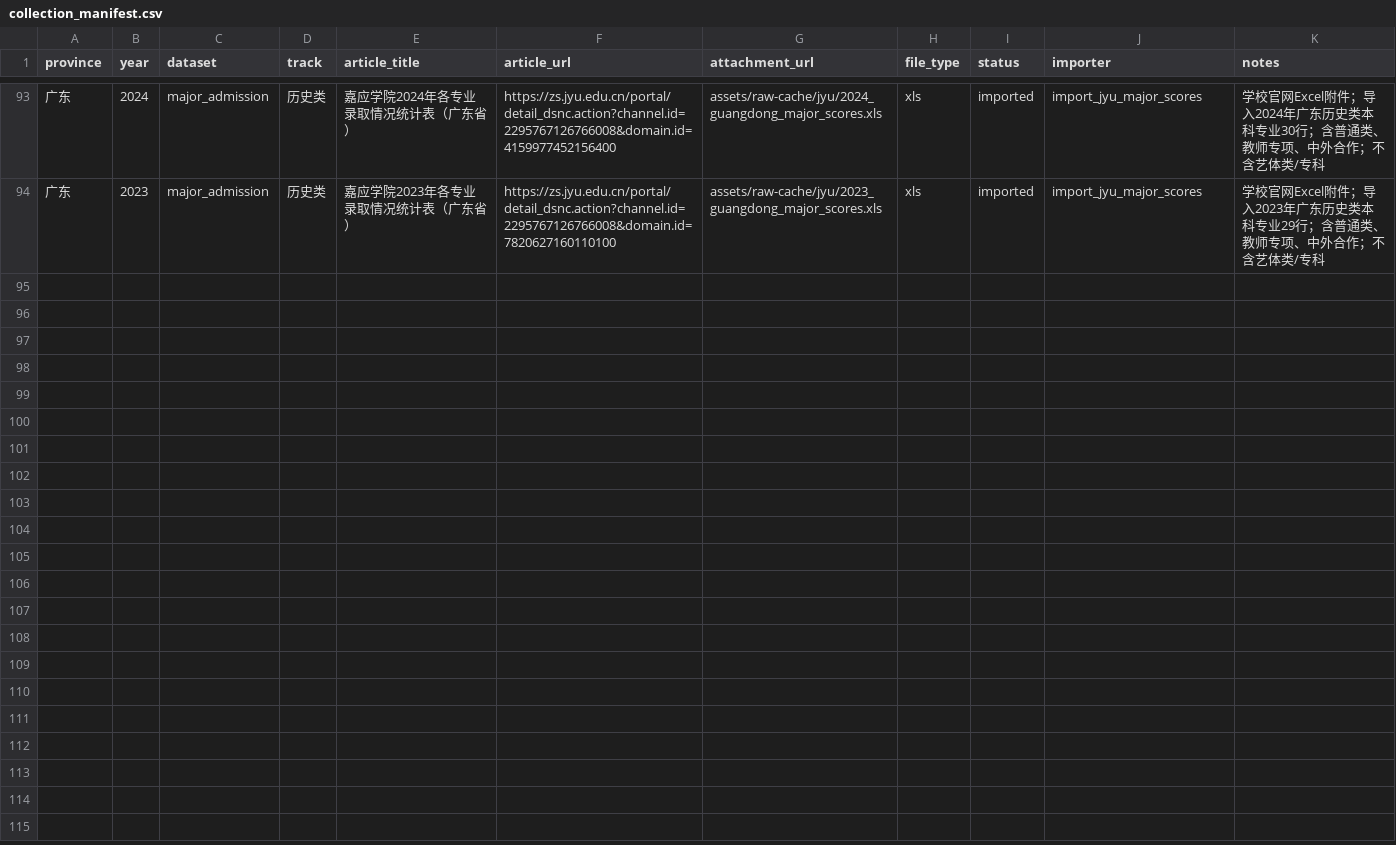
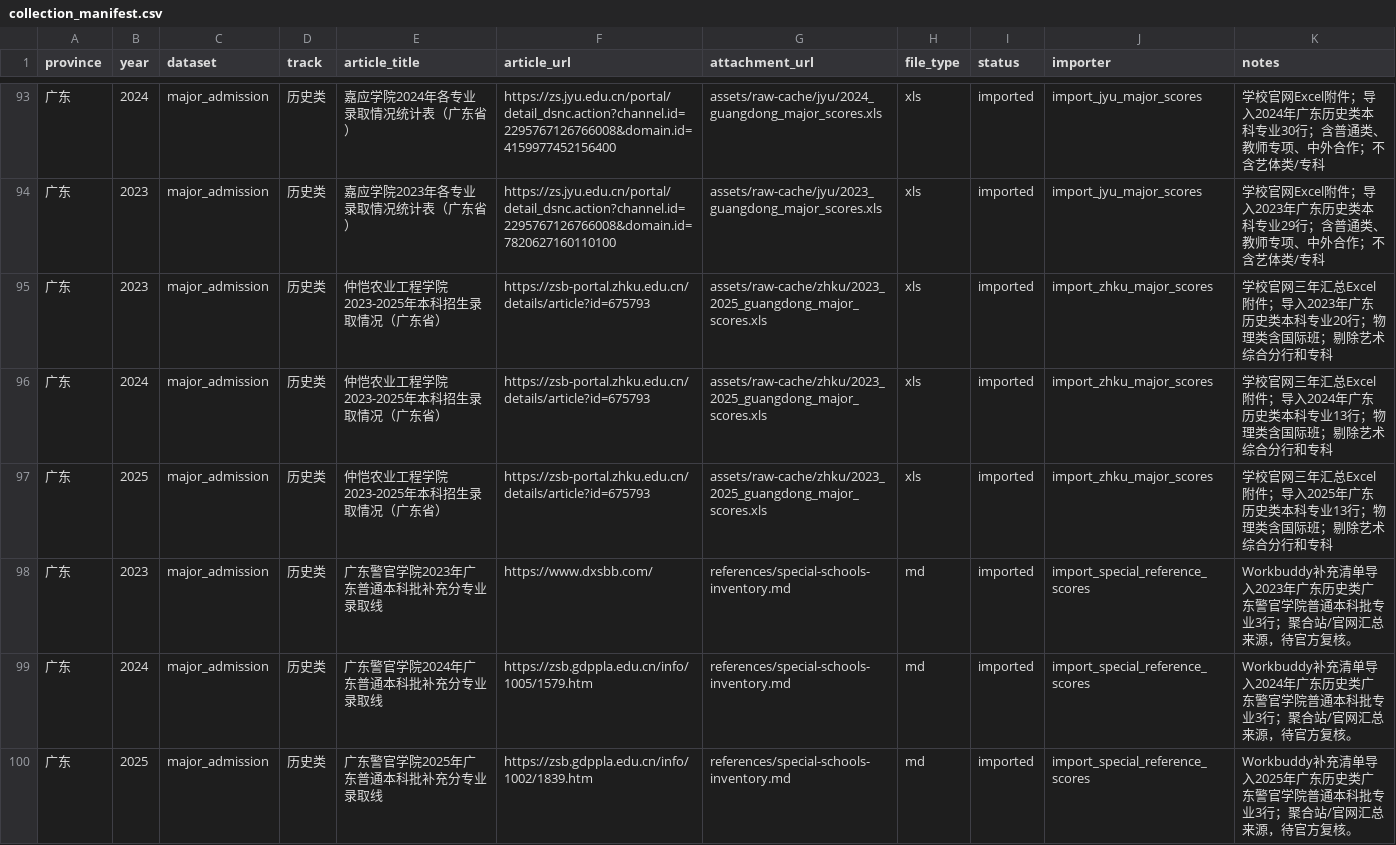
Before and after one commit to weixunkkkkk/gaokao-volunteer-advisor, a CSV file: assets/pilot-data/guangdong-history/collection_manifest.csv, drawn as a sheet; only a part is shown, gaps mark what is left out; the diff covers the shown part only.

Commit message:
Expand Guangdong and national Gaokao coverage

```diff
--- a/assets/pilot-data/guangdong-history/collection_manifest.csv
+++ b/assets/pilot-data/guangdong-history/collection_manifest.csv
@@ -94 +94,7 @@ province,year,dataset,track,article_title,article_url,attachment_url,file_type,s
 广东,2023,major_admission,历史类,嘉应学院2023年各专业录取情况统计表（广东省）,https://zs.jyu.edu.cn/portal/detail_dsnc.action?channel.id=2295767126766008&domain.id=7820627160110100,assets/raw-cache/jyu/2023_guangdong_major_scores.xls,xls,imported,import_jyu_major_scores,学校官网Excel附件；导入2023年广东历史类本科专业29行；含普通类、教师专项、中外合作；不含艺体类/专科
+广东,2023,major_admission,历史类,仲恺农业工程学院2023-2025年本科招生录取情况（广东省）,https://zsb-portal.zhku.edu.cn/details/article?id=675793,assets/raw-cache/zhku/2023_2025_guangdong_major_scores.xls,xls,imported,import_zhku_major_scores,学校官网三年汇总Excel附件；导入2023年广东历史类本科专业20行；物理类含国际班；剔除艺术综合分行和专科
+广东,2024,major_admission,历史类,仲恺农业工程学院2023-2025年本科招生录取情况（广东省）,https://zsb-portal.zhku.edu.cn/details/article?id=675793,assets/raw-cache/zhku/2023_2025_guangdong_major_scores.xls,xls,imported,import_zhku_major_scores,学校官网三年汇总Excel附件；导入2024年广东历史类本科专业13行；物理类含国际班；剔除艺术综合分行和专科
+广东,2025,major_admission,历史类,仲恺农业工程学院2023-2025年本科招生录取情况（广东省）,https://zsb-portal.zhku.edu.cn/details/article?id=675793,assets/raw-cache/zhku/2023_2025_guangdong_major_scores.xls,xls,imported,import_zhku_major_scores,学校官网三年汇总Excel附件；导入2025年广东历史类本科专业13行；物理类含国际班；剔除艺术综合分行和专科
+广东,2023,major_admission,历史类,广东警官学院2023年广东普通本科批补充分专业录取线,https://www.dxsbb.com/,references/special-schools-inventory.md,md,imported,import_special_reference_scores,Workbuddy补充清单导入2023年广东历史类广东警官学院普通本科批专业3行；聚合站/官网汇总来源，待官方复核。
+广东,2024,major_admission,历史类,广东警官学院2024年广东普通本科批补充分专业录取线,https://zsb.gdppla.edu.cn/info/1005/1579.htm,references/special-schools-inventory.md,md,imported,import_special_reference_scores,Workbuddy补充清单导入2024年广东历史类广东警官学院普通本科批专业3行；聚合站/官网汇总来源，待官方复核。
+广东,2025,major_admission,历史类,广东警官学院2025年广东普通本科批补充分专业录取线,https://zsb.gdppla.edu.cn/info/1002/1839.htm,references/special-schools-inventory.md,md,imported,import_special_reference_scores,Workbuddy补充清单导入2025年广东历史类广东警官学院普通本科批专业3行；聚合站/官网汇总来源，待官方复核。
```
Also changed, not shown: 6 added rows elsewhere in this file, assets/pilot-data/guangdong-history/source_registry.csv, assets/pilot-data/guangdong-physics/collection_manifest.csv, 22 other files.
